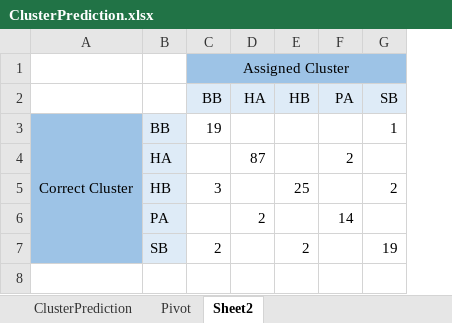
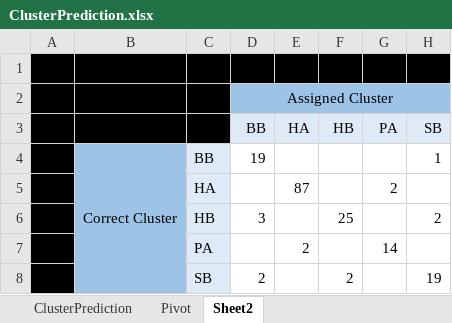
Before and after one commit to mzattera/v4j, an Excel workbook: resources/analysis/grammar/ClusterPrediction.xlsx, sheet Sheet2, drawn as a sheet; values as stored, in another font and other column widths than the file's, no borders; addresses are those after the commit; the diff names each change by its address in the sheet, - before the commit and + after, or states it on an @@ line.

```diff
--- a/resources/analysis/grammar/ClusterPrediction.xlsx (sheet Sheet2)
+++ b/resources/analysis/grammar/ClusterPrediction.xlsx (sheet Sheet2)
+column A, empty
+row 1: (empty)
-B2:C3 fill: none
+B2:C3 fill: #000000
```
Also changed, not shown: 2 other files.
